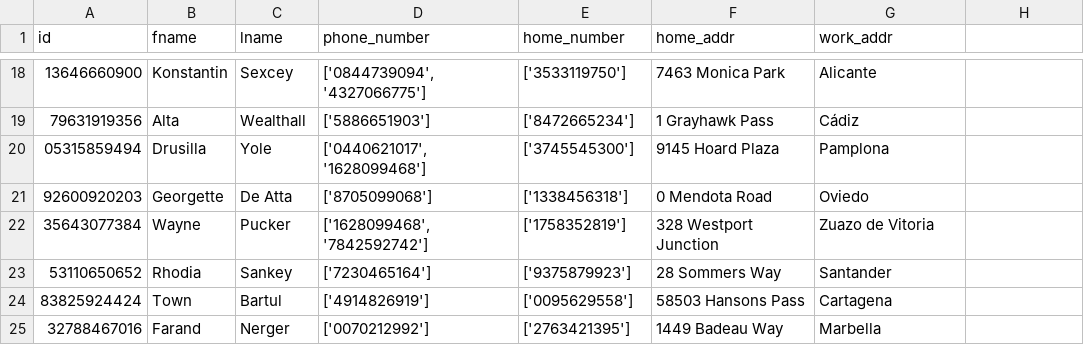
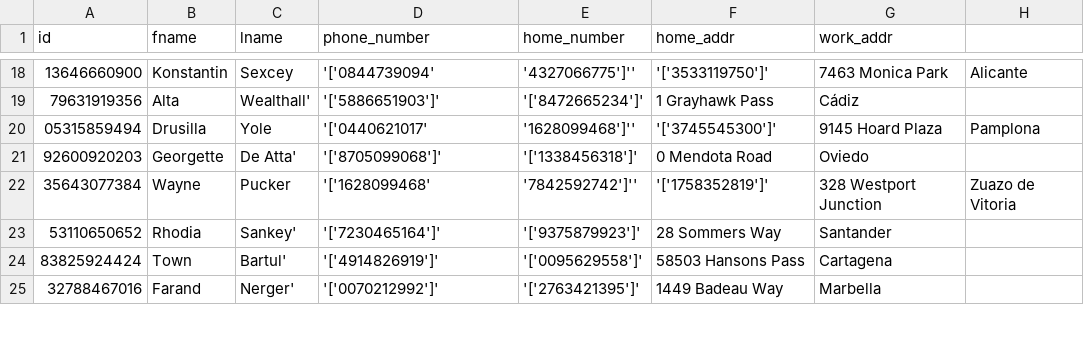
Before and after one commit to cnrkaya/Stardust_Course_Automation, a CSV file: data/Course_Automation_Data/Kisi.csv, drawn as a sheet; only a part is shown, gaps mark what is left out; the diff covers the shown part only.

```diff
--- a/data/Course_Automation_Data/Kisi.csv
+++ b/data/Course_Automation_Data/Kisi.csv
@@ -18,8 +18,8 @@ id,fname,lname,phone_number,home_number,home_addr,work_addr
-13646660900,Konstantin,Sexcey,"['0844739094', '4327066775']",['3533119750'],7463 Monica Park,Alicante
-79631919356,Alta,Wealthall,['5886651903'],['8472665234'],1 Grayhawk Pass,Cádiz
-05315859494,Drusilla,Yole,"['0440621017', '1628099468']",['3745545300'],9145 Hoard Plaza,Pamplona
-92600920203,Georgette,De Atta,['8705099068'],['1338456318'],0 Mendota Road,Oviedo
-35643077384,Wayne,Pucker,"['1628099468', '7842592742']",['1758352819'],328 Westport Junction,Zuazo de Vitoria
-53110650652,Rhodia,Sankey,['7230465164'],['9375879923'],28 Sommers Way,Santander
-83825924424,Town,Bartul,['4914826919'],['0095629558'],58503 Hansons Pass,Cartagena
-32788467016,Farand,Nerger,['0070212992'],['2763421395'],1449 Badeau Way,Marbella
+13646660900,Konstantin,Sexcey,'['0844739094', '4327066775']'','['3533119750']',7463 Monica Park,Alicante
+79631919356,Alta,Wealthall','['5886651903']','['8472665234']',1 Grayhawk Pass,Cádiz
+05315859494,Drusilla,Yole,'['0440621017', '1628099468']'','['3745545300']',9145 Hoard Plaza,Pamplona
+92600920203,Georgette,De Atta','['8705099068']','['1338456318']',0 Mendota Road,Oviedo
+35643077384,Wayne,Pucker,'['1628099468', '7842592742']'','['1758352819']',328 Westport Junction,Zuazo de Vitoria
+53110650652,Rhodia,Sankey','['7230465164']','['9375879923']',28 Sommers Way,Santander
+83825924424,Town,Bartul','['4914826919']','['0095629558']',58503 Hansons Pass,Cartagena
+32788467016,Farand,Nerger','['0070212992']','['2763421395']',1449 Badeau Way,Marbella
```
Also changed, not shown: 160 edited cells elsewhere in this file.
